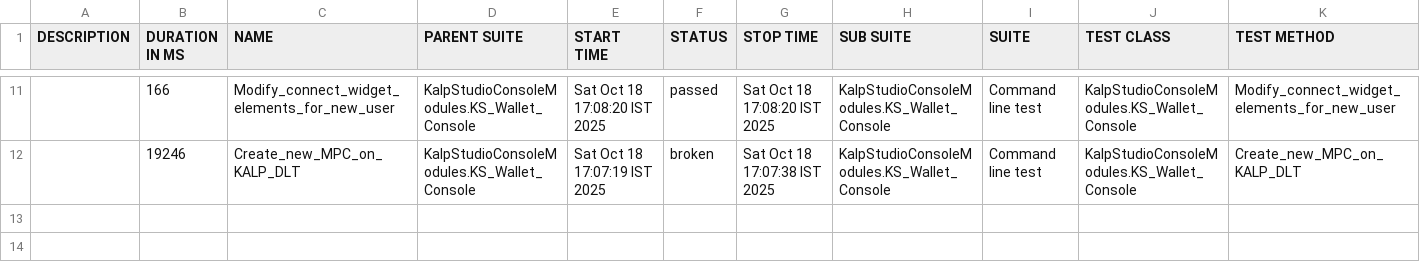
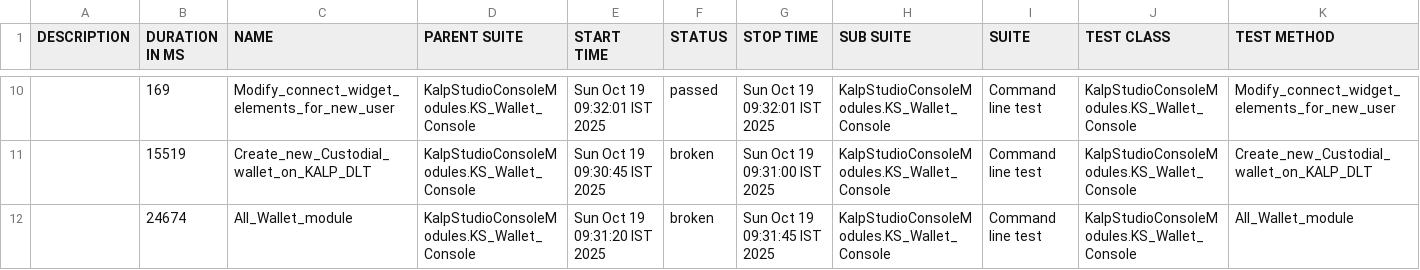
Before and after one commit to shahabp2e/Kalp-automation-allure-report, a CSV file: data/suites.csv, drawn as a sheet; only a part is shown, gaps mark what is left out; the diff covers the shown part only.

```diff
--- a/data/suites.csv
+++ b/data/suites.csv
@@ -11,2 +10,3 @@
-"","166","Modify_connect_widget_elements_for_new_user","KalpStudioConsoleModules.KS_Wallet_Console","Sat Oct 18 17:08:20 IST 2025","passed","Sat Oct 18 17:08:20 IST 2025","KalpStudioConsoleModules.KS_Wallet_Console","Command line test","KalpStudioConsoleModules.KS_Wallet_Console","Modify_connect_widget_elements_for_new_user"
-"","19246","Create_new_MPC_on_KALP_DLT","KalpStudioConsoleModules.KS_Wallet_Console","Sat Oct 18 17:07:19 IST 2025","broken","Sat Oct 18 17:07:38 IST 2025","KalpStudioConsoleModules.KS_Wallet_Console","Command line test","KalpStudioConsoleModules.KS_Wallet_Console","Create_new_MPC_on_KALP_DLT"
+"","169","Modify_connect_widget_elements_for_new_user","KalpStudioConsoleModules.KS_Wallet_Console","Sun Oct 19 09:32:01 IST 2025","passed","Sun Oct 19 09:32:01 IST 2025","KalpStudioConsoleModules.KS_Wallet_Console","Command line test","KalpStudioConsoleModules.KS_Wallet_Console","Modify_connect_widget_elements_for_new_user"
+"","15519","Create_new_Custodial_wallet_on_KALP_DLT","KalpStudioConsoleModules.KS_Wallet_Console","Sun Oct 19 09:30:45 IST 2025","broken","Sun Oct 19 09:31:00 IST 2025","KalpStudioConsoleModules.KS_Wallet_Console","Command line test","KalpStudioConsoleModules.KS_Wallet_Console","Create_new_Custodial_wallet_on_KALP_DLT"
+"","24674","All_Wallet_module","KalpStudioConsoleModules.KS_Wallet_Console","Sun Oct 19 09:31:20 IST 2025","broken","Sun Oct 19 09:31:45 IST 2025","KalpStudioConsoleModules.KS_Wallet_Console","Command line test","KalpStudioConsoleModules.KS_Wallet_Console","All_Wallet_module"
```
Also changed, not shown: 1 added row, 2 removed rows and 30 edited cells elsewhere in this file, 37 other files.
